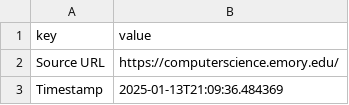
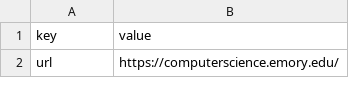
Before and after one commit to sadaf953/Uni-Pal, a CSV file: scraping_results/computerscience_emory_edu_details.csv, drawn as a sheet; only a part is shown; the diff covers the shown part only.

```diff
--- a/scraping_results/computerscience_emory_edu_details.csv
+++ b/scraping_results/computerscience_emory_edu_details.csv
@@ -1,3 +1,2 @@
 key,value
-Source URL,https://computerscience.emory.edu/
-Timestamp,2025-01-13T21:09:36.484369
+url,https://computerscience.emory.edu/
```
Also changed, not shown: 4 added rows and 1 removed row elsewhere in this file, scraping_results/www_lsu_edu_details.csv, scraping_results/www_murraystate_edu_details.csv, 31 other files.
